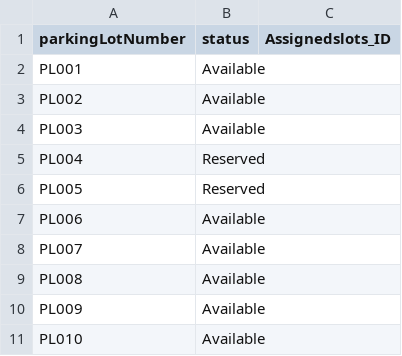
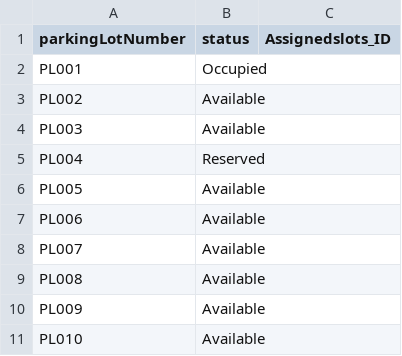
Before and after one commit to SrilekhaPaloju/Parkinglot-Application, a CSV file: db/data/my.warehouse-ParkingLot.csv, drawn as a sheet.

```diff
--- a/db/data/my.warehouse-ParkingLot.csv
+++ b/db/data/my.warehouse-ParkingLot.csv
@@ -1,3 +1,3 @@
 parkingLotNumber,status,Assignedslots_ID
-PL001,Available,
+PL001,Occupied,
 PL002,Available,
@@ -5,3 +5,3 @@ PL003,Available,
 PL004,Reserved,
-PL005,Reserved,
+PL005,Available,
 PL006,Available,
```
Also changed, not shown: db/data/my.warehouse-Reservations.csv, 12 other files.
